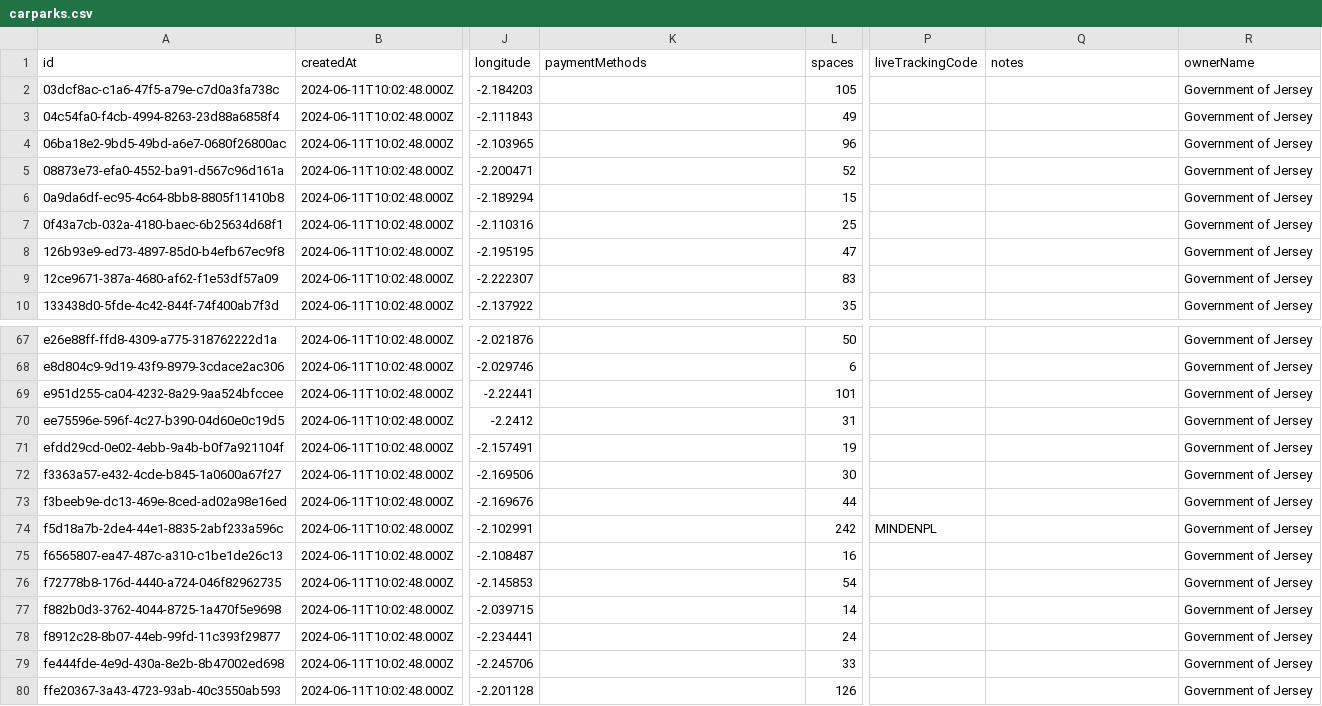
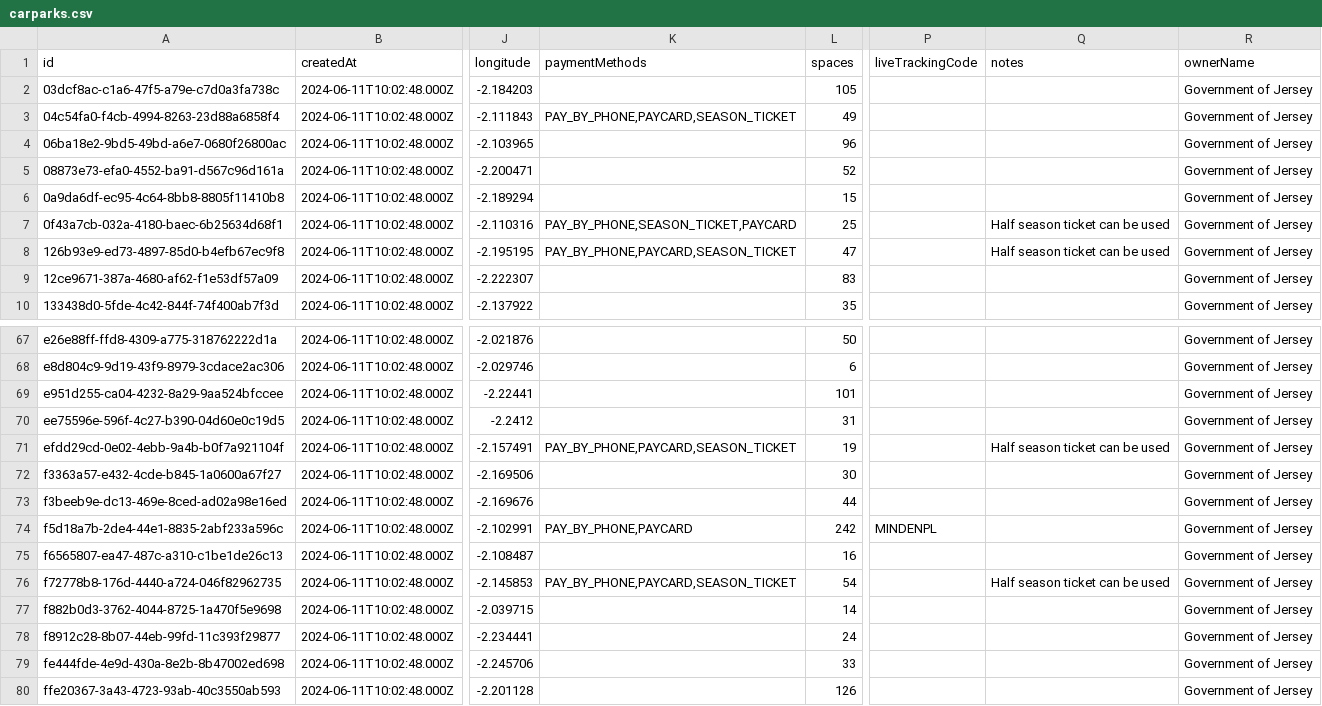
Before and after one commit to glitchjsy/opendata-downloads, a CSV file: data/carparks/carparks.csv, drawn as a sheet; only a part is shown, gaps mark what is left out; the diff covers the shown part only; the diff names each change by its address in the sheet, - before the commit and + after, or states it on an @@ line.

```diff
--- a/data/carparks/carparks.csv
+++ b/data/carparks/carparks.csv
-K3 (paymentMethods): (empty)
+K3 (paymentMethods): PAY_BY_PHONE,PAYCARD,SEASON_TICKET
-K7 (paymentMethods): (empty)
+K7 (paymentMethods): PAY_BY_PHONE,SEASON_TICKET,PAYCARD
-Q7:Q8 (notes): (empty)
+Q7:Q8 (notes): Half season ticket can be used
-K8 (paymentMethods): (empty)
+K8 (paymentMethods): PAY_BY_PHONE,PAYCARD,SEASON_TICKET
-K71 (paymentMethods): (empty)
+K71 (paymentMethods): PAY_BY_PHONE,PAYCARD,SEASON_TICKET
-Q71 (notes): (empty)
+Q71 (notes): Half season ticket can be used
-K74 (paymentMethods): (empty)
+K74 (paymentMethods): PAY_BY_PHONE,PAYCARD
-K76 (paymentMethods): (empty)
+K76 (paymentMethods): PAY_BY_PHONE,PAYCARD,SEASON_TICKET
-Q76 (notes): (empty)
+Q76 (notes): Half season ticket can be used
```
Also changed, not shown: 39 edited cells elsewhere in this file, data/eatsafe/eatsafe.csv, 11 other files.
